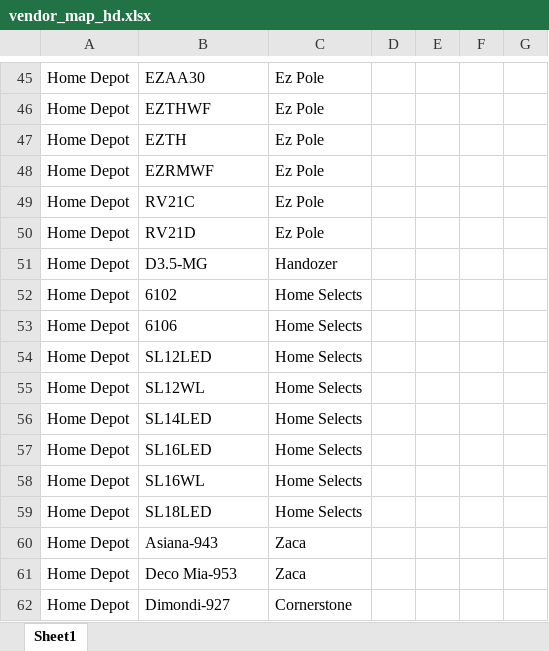
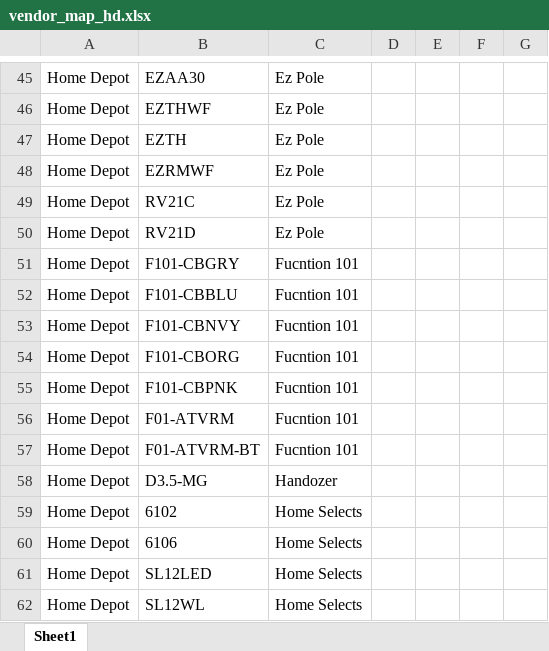
Before and after one commit to CornerstoneProductsGroup/Order-Splitter-v2, an Excel workbook: vendor_map_hd.xlsx, sheet Sheet1, drawn as a sheet; only a part is shown, gaps mark what is left out; the shorter side is filled out with more unchanged rows; values as stored, in another font and other column widths than the file's, no borders; the diff names each change by its address in the sheet, - before the commit and + after, or states it on an @@ line.

Commit message:
Add files via upload

```diff
--- a/vendor_map_hd.xlsx (sheet Sheet1)
+++ b/vendor_map_hd.xlsx (sheet Sheet1)
+row 51: Home Depot | F101-CBGRY | Fucntion 101
+row 52: Home Depot | F101-CBBLU | Fucntion 101
+row 53: Home Depot | F101-CBNVY | Fucntion 101
+row 54: Home Depot | F101-CBORG | Fucntion 101
+row 55: Home Depot | F101-CBPNK | Fucntion 101
+row 56: Home Depot | F01-ATVRM | Fucntion 101
+row 57: Home Depot | F01-ATVRM-BT | Fucntion 101
```
